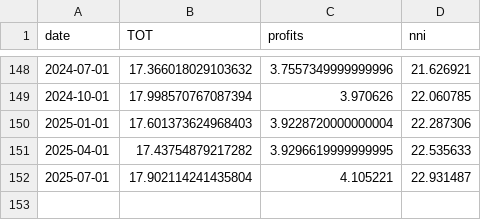
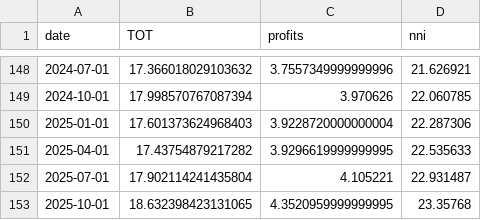
Before and after one commit to bdecon/bdecon.github.io, a CSV file: files/cprof.csv, drawn as a sheet; only a part is shown, gaps mark what is left out; the diff names each change by its address in the sheet, - before the commit and + after, or states it on an @@ line.

```diff
--- a/files/cprof.csv
+++ b/files/cprof.csv
+row 153: 2025-10-01 | 18.632398423131065 | 4.3520959999999995 | 23.35768
```
Also changed, not shown: files/busnfi.csv, files/gdppc.csv, 8 other files.
